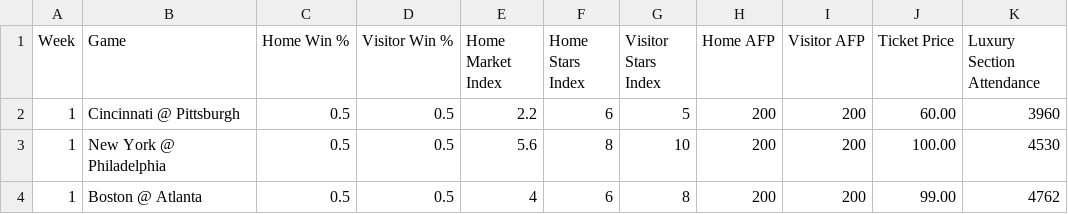
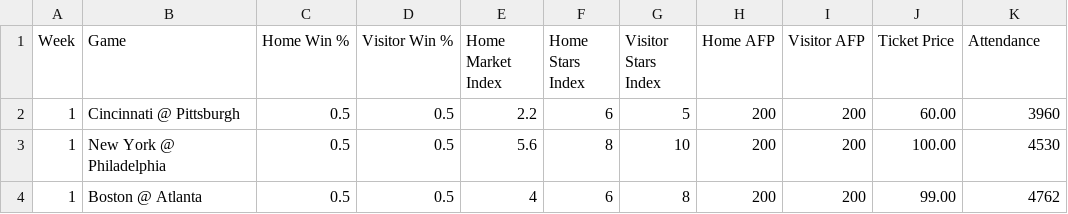
Before and after one commit to benhowell71/KIN-356-FBP, a CSV file: data/luxurylevel.csv, drawn as a sheet; only a part is shown.

```diff
--- a/data/luxurylevel.csv
+++ b/data/luxurylevel.csv
@@ -1,2 +1,2 @@
-Week,Game,Home Win %,Visitor Win %,Home Market Index,Home Stars Index,Visitor Stars Index,Home AFP,Visitor AFP,Ticket Price,Luxury Section Attendance
+Week,Game,Home Win %,Visitor Win %,Home Market Index,Home Stars Index,Visitor Stars Index,Home AFP,Visitor AFP,Ticket Price,Attendance
 1,Cincinnati @ Pittsburgh,0.5,0.5,2.2,6,5,200,200,60.00,3960
```
Also changed, not shown: data/lowerlevel.csv, data/middlelevel.csv, 2 other files.
